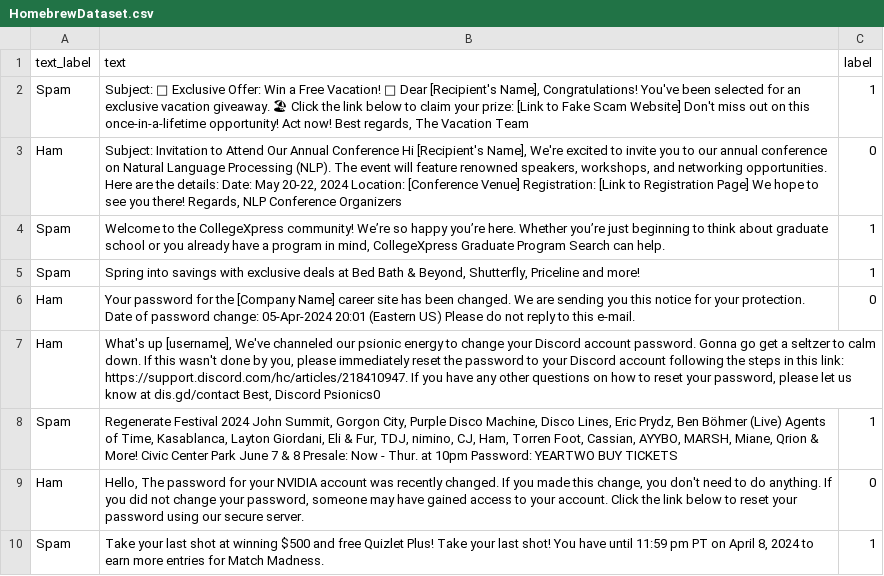
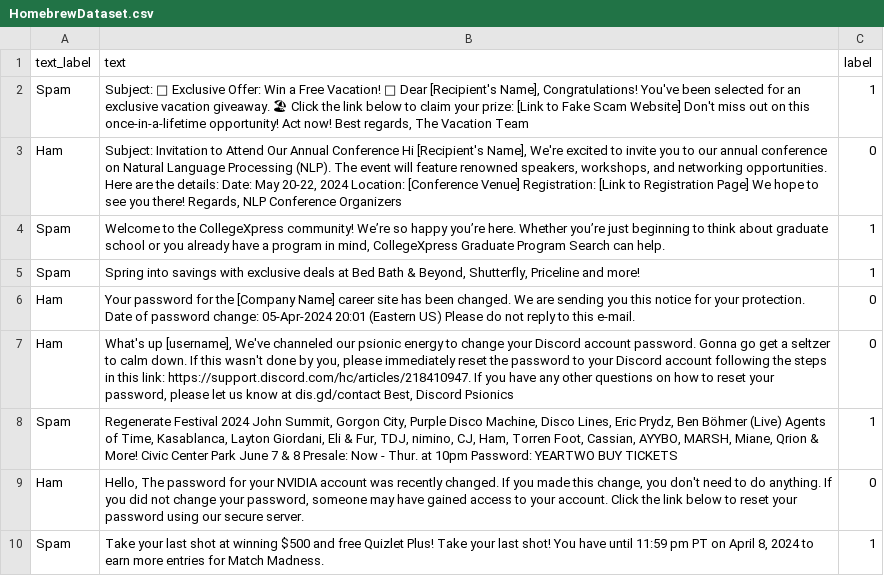
Before and after one commit to standardProton/CSCI3832_Project, a CSV file: HomebrewDataset.csv, drawn as a sheet; only a part is shown.

```diff
--- a/HomebrewDataset.csv
+++ b/HomebrewDataset.csv
@@ -6,3 +6,3 @@ Spam,"Spring into savings with exclusive deals at Bed Bath & Beyond, Shutterfly,
 Ham,"Your password for the [Company Name] career site has been changed. We are sending you this notice for your protection. Date of password change: 05-Apr-2024 20:01 (Eastern US) Please do not reply to this e-mail.",0
-Ham,"What's up [username], We've channeled our psionic energy to change your Discord account password. Gonna go get a seltzer to calm down. If this wasn't done by you, please immediately reset the password to your Discord account following the steps in this link: https://support.discord.com/hc/articles/218410947. If you have any other questions on how to reset your password, please let us know at dis.gd/contact Best, Discord Psionics"0
+Ham,"What's up [username], We've channeled our psionic energy to change your Discord account password. Gonna go get a seltzer to calm down. If this wasn't done by you, please immediately reset the password to your Discord account following the steps in this link: https://support.discord.com/hc/articles/218410947. If you have any other questions on how to reset your password, please let us know at dis.gd/contact Best, Discord Psionics",0
 Spam,"Regenerate Festival 2024 John Summit, Gorgon City, Purple Disco Machine, Disco Lines, Eric Prydz, Ben Böhmer (Live) Agents of Time, Kasablanca, Layton Giordani, Eli & Fur, TDJ, nimino, CJ, Ham, Torren Foot, Cassian, AYYBO, MARSH, Miane, Qrion & More! Civic Center Park June 7 & 8 Presale:  Now - Thur. at 10pm Password: YEARTWO BUY TICKETS",1
```
Also changed, not shown: 1 other file.
